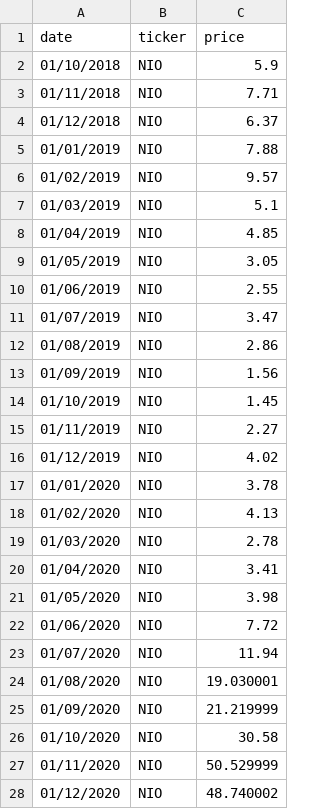
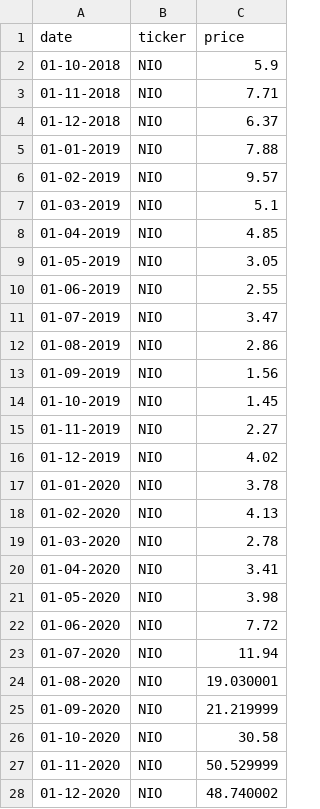
Before and after one commit to JazzLeyva/Portafolios-de-Inversi-n, a CSV file: NIO.csv, drawn as a sheet; only a part is shown; the diff covers the shown part only.

```diff
--- a/NIO.csv
+++ b/NIO.csv
@@ -1,28 +1,28 @@
 "date","ticker","price"
-01/10/2018,NIO,5.9
-01/11/2018,NIO,7.71
-01/12/2018,NIO,6.37
-01/01/2019,NIO,7.88
-01/02/2019,NIO,9.57
-01/03/2019,NIO,5.1
-01/04/2019,NIO,4.85
-01/05/2019,NIO,3.05
-01/06/2019,NIO,2.55
-01/07/2019,NIO,3.47
-01/08/2019,NIO,2.86
-01/09/2019,NIO,1.56
-01/10/2019,NIO,1.45
-01/11/2019,NIO,2.27
-01/12/2019,NIO,4.02
-01/01/2020,NIO,3.78
-01/02/2020,NIO,4.13
-01/03/2020,NIO,2.78
-01/04/2020,NIO,3.41
-01/05/2020,NIO,3.98
-01/06/2020,NIO,7.72
-01/07/2020,NIO,11.94
-01/08/2020,NIO,19.030001
-01/09/2020,NIO,21.219999
-01/10/2020,NIO,30.58
-01/11/2020,NIO,50.529999
-01/12/2020,NIO,48.740002
+01-10-2018,NIO,5.9
+01-11-2018,NIO,7.71
+01-12-2018,NIO,6.37
+01-01-2019,NIO,7.88
+01-02-2019,NIO,9.57
+01-03-2019,NIO,5.1
+01-04-2019,NIO,4.85
+01-05-2019,NIO,3.05
+01-06-2019,NIO,2.55
+01-07-2019,NIO,3.47
+01-08-2019,NIO,2.86
+01-09-2019,NIO,1.56
+01-10-2019,NIO,1.45
+01-11-2019,NIO,2.27
+01-12-2019,NIO,4.02
+01-01-2020,NIO,3.78
+01-02-2020,NIO,4.13
+01-03-2020,NIO,2.78
+01-04-2020,NIO,3.41
+01-05-2020,NIO,3.98
+01-06-2020,NIO,7.72
+01-07-2020,NIO,11.94
+01-08-2020,NIO,19.030001
+01-09-2020,NIO,21.219999
+01-10-2020,NIO,30.58
+01-11-2020,NIO,50.529999
+01-12-2020,NIO,48.740002
```
Also changed, not shown: 9 edited cells elsewhere in this file, F.csv, GOOGL.csv, 7 other files.
